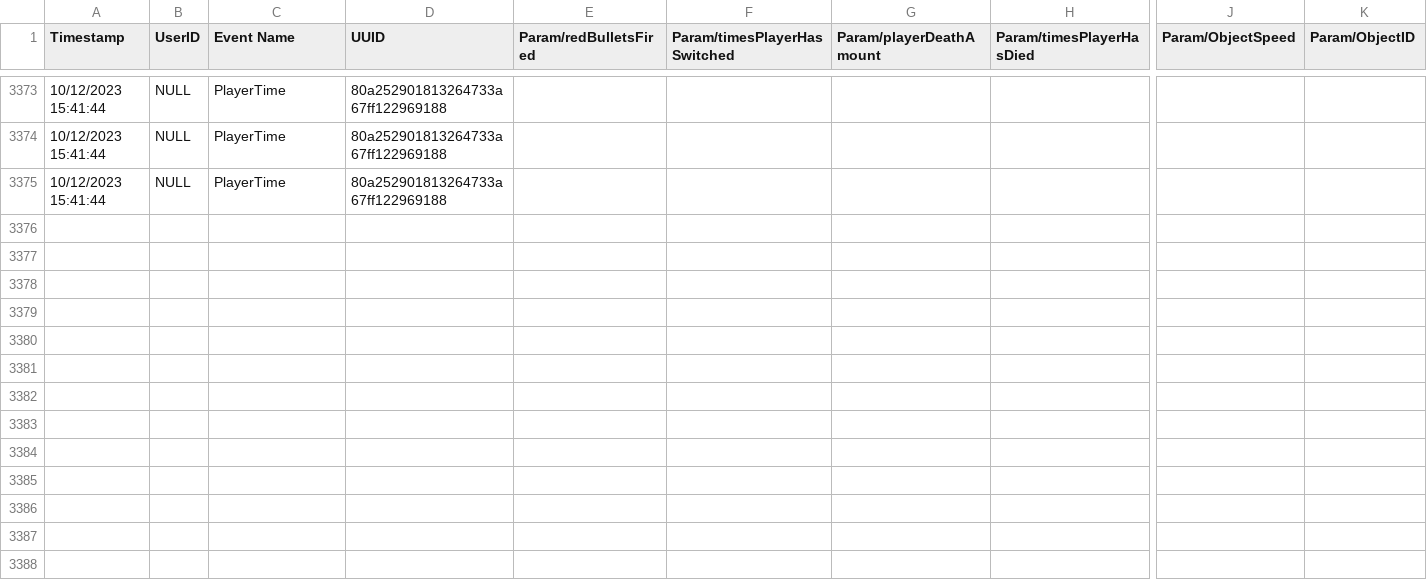
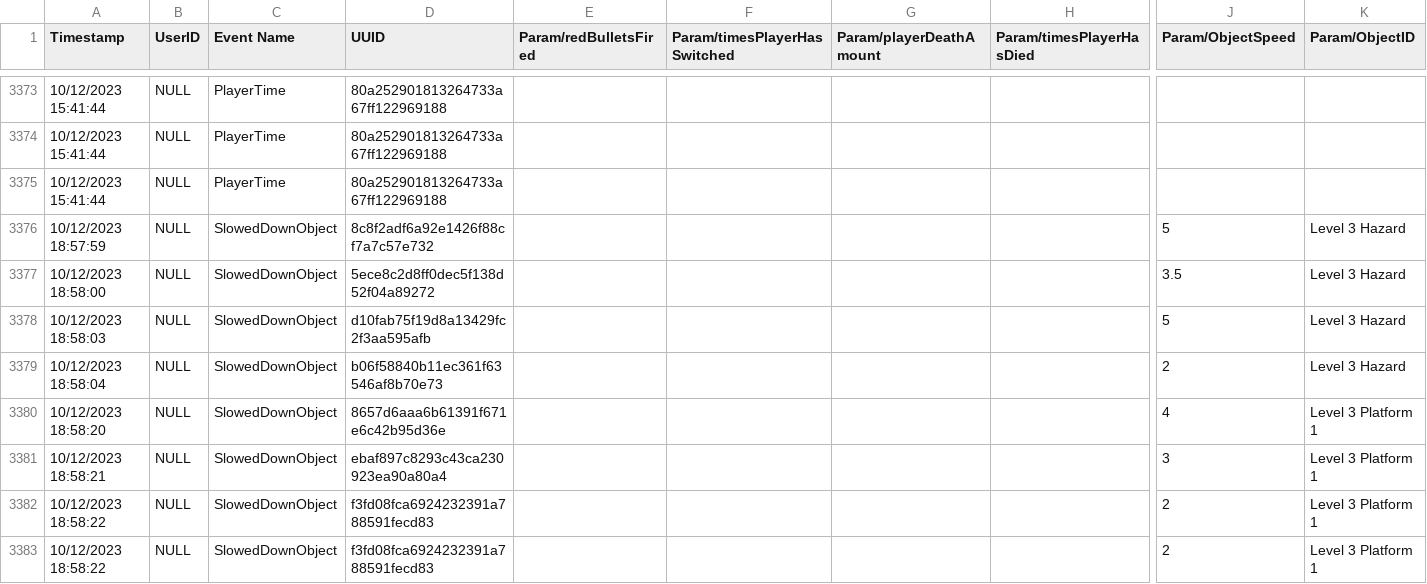
Before and after one commit to cmcf/Action-Prototype, a CSV file: Action Prototype/Assets/Analytics/Events/Events_development_CSV.csv, drawn as a sheet; only a part is shown, gaps mark what is left out; rows hold the shown columns only; the diff names each change by its address in the sheet, - before the commit and + after, or states it on an @@ line.

```diff
--- a/Action Prototype/Assets/Analytics/Events/Events_development_CSV.csv
+++ b/Action Prototype/Assets/Analytics/Events/Events_development_CSV.csv
+row 3376: 10/12/2023 18:57:59 | NULL | SlowedDownObject | 8c8f2adf6a92e1426f88cf7a7c57e732 |  |  |  |  | 5 | Level 3 Hazard
+row 3377: 10/12/2023 18:58:00 | NULL | SlowedDownObject | 5ece8c2d8ff0dec5f138d52f04a89272 |  |  |  |  | 3.5 | Level 3 Hazard
+row 3378: 10/12/2023 18:58:03 | NULL | SlowedDownObject | d10fab75f19d8a13429fc2f3aa595afb |  |  |  |  | 5 | Level 3 Hazard
+row 3379: 10/12/2023 18:58:04 | NULL | SlowedDownObject | b06f58840b11ec361f63546af8b70e73 |  |  |  |  | 2 | Level 3 Hazard
+row 3380: 10/12/2023 18:58:20 | NULL | SlowedDownObject | 8657d6aaa6b61391f671e6c42b95d36e |  |  |  |  | 4 | Level 3 Platform 1
+row 3381: 10/12/2023 18:58:21 | NULL | SlowedDownObject | ebaf897c8293c43ca230923ea90a80a4 |  |  |  |  | 3 | Level 3 Platform 1
+row 3382: 10/12/2023 18:58:22 | NULL | SlowedDownObject | f3fd08fca6924232391a788591fecd83 |  |  |  |  | 2 | Level 3 Platform 1
+row 3383: 10/12/2023 18:58:22 | NULL | SlowedDownObject | f3fd08fca6924232391a788591fecd83 |  |  |  |  | 2 | Level 3 Platform 1
```
Also changed, not shown: 22 other files.
